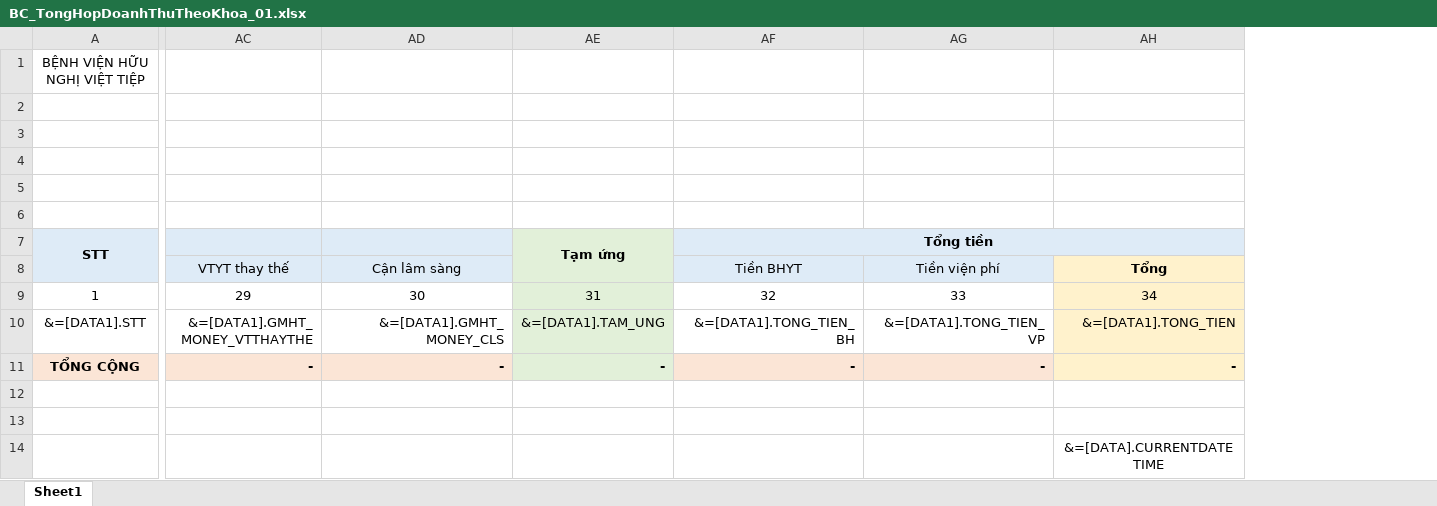
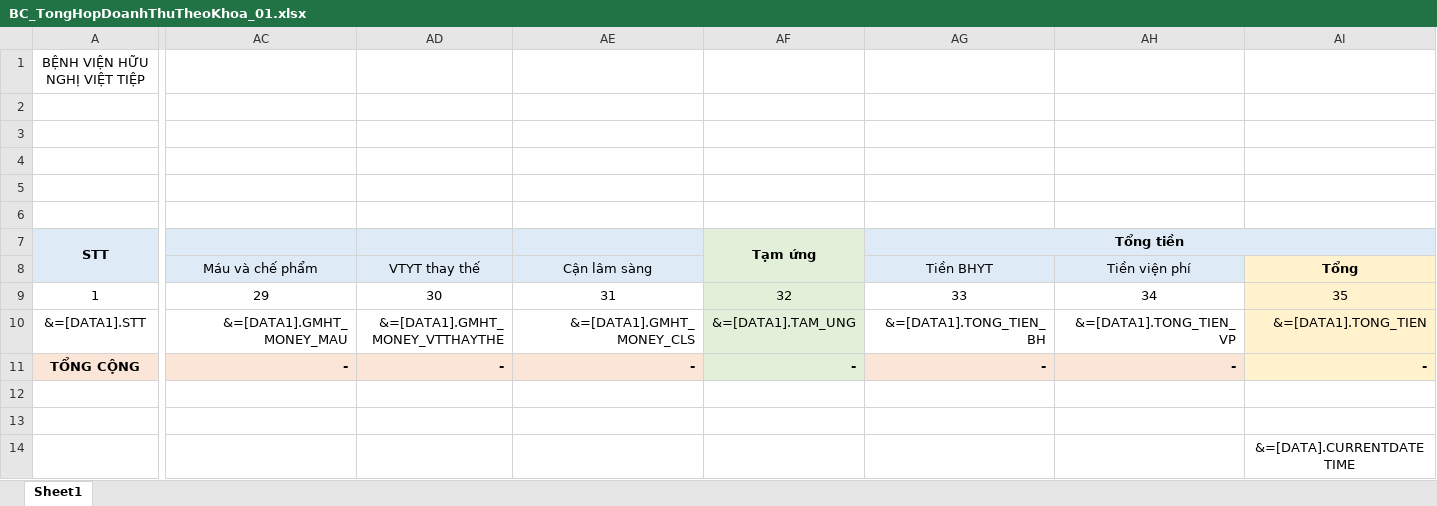
Before and after one commit to gaconleocay/MedicalLink, an Excel workbook: MedicalLink/Templates/BC_TongHopDoanhThuTheoKhoa_01.xlsx, sheet Sheet1, drawn as a sheet; only a part is shown, gaps mark what is left out; values as stored, in another font and other column widths than the file's, no borders; addresses are those after the commit; the diff covers the shown part only; the diff names each change by its address in the sheet, - before the commit and + after, or states it on an @@ line.

```diff
--- a/MedicalLink/Templates/BC_TongHopDoanhThuTheoKhoa_01.xlsx (sheet Sheet1)
+++ b/MedicalLink/Templates/BC_TongHopDoanhThuTheoKhoa_01.xlsx (sheet Sheet1)
+column AC (Máu và chế phẩm), rows 9-11: 29 | &=[DATA1].GMHT_MONEY_MAU | -
-AD9 (VTYT thay thế): 29
+AD9 (VTYT thay thế): 30
-AE9 (Cận lâm sàng): 30
+AE9 (Cận lâm sàng): 31
-AF9: 31
+AF9: 32
-AG9 (Tiền BHYT): 32
+AG9 (Tiền BHYT): 33
-AH9 (Tiền viện phí): 33
+AH9 (Tiền viện phí): 34
-AI9 (Tổng): 34
+AI9 (Tổng): 35
```
Also changed, not shown: 5 edited cells elsewhere in this sheet, formulas that keep their value, 11 other files.
